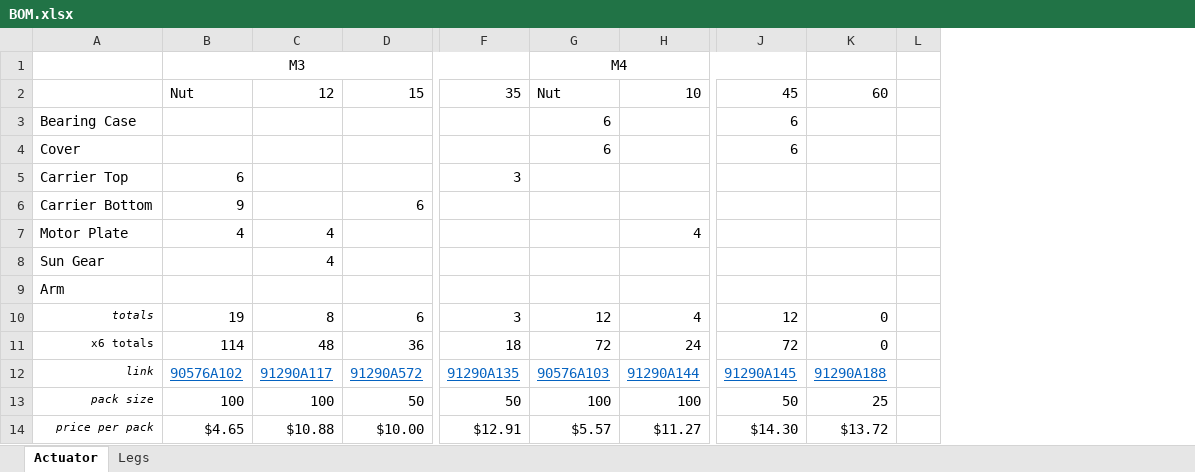
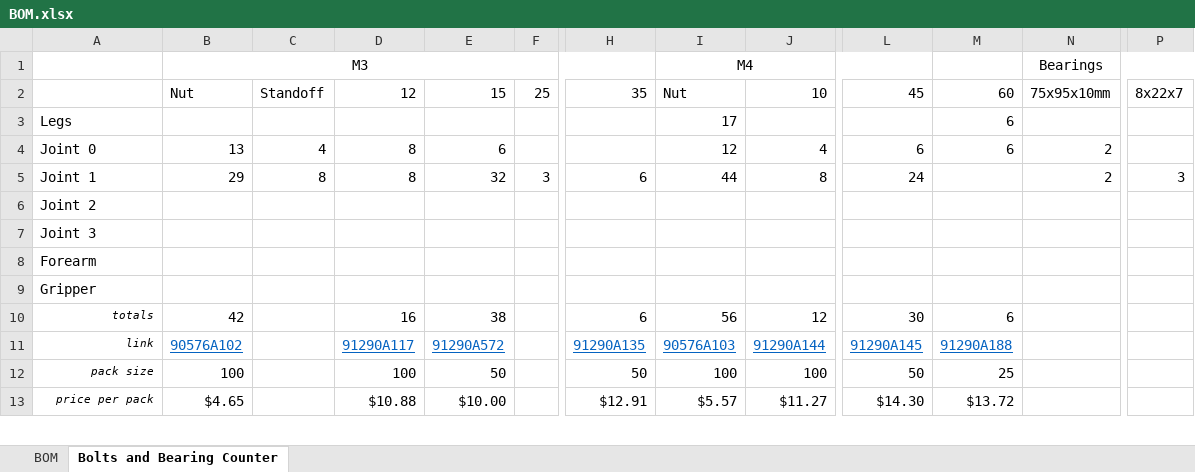
Before and after one commit to JesseDarr/dARM, an Excel workbook: BOM.xlsx, sheet Bolts and Bearing Counter, drawn as a sheet; only a part is shown, gaps mark what is left out; values as stored, in another font and other column widths than the file's, no borders; conditional formats not drawn; removed rows and columns are numbered as before the commit, all else as after; rows hold the shown columns only; the diff covers the shown part only; the diff names each change by its address in the sheet, - before the commit and + after, or states it on an @@ line.

Commit message:
Updated .gitignore to exclude excel lock files, working on BOM data....counting screws

```diff
--- a/BOM.xlsx (sheet Bolts and Bearing Counter)
+++ b/BOM.xlsx (sheet Bolts and Bearing Counter)
-sheet tab: Actuator
+sheet tab: Bolts and Bearing Counter
-sheet tab: Legs
+sheet tab: BOM
+column C, row 2: Standoff
+column F, row 2: 25
-column L, empty
+column N, rows 1-2: Bearings | 75x95x10mm
+column P, row 2: 8x22x7
-row 3: Bearing Case |  |  |  |  | 6 |  | 6
-row 4: Cover |  |  |  |  | 6 |  | 6
-row 5: Carrier Top | 6 |  |  | 3
-row 6: Carrier Bottom | 9 |  | 6
-row 7: Motor Plate | 4 | 4 |  |  |  | 4
-row 8: Sun Gear |  | 4
-row 9: Arm
+row 3: Legs |  |  |  |  |  |  | 17 |  |  | 6
+row 4: Joint 0 | 13 | 4 | 8 | 6 |  |  | 12 | 4 | 6 | 6 | 2
+row 5: Joint 1 | 29 | 8 | 8 | 32 | 3 | 6 | 44 | 8 | 24 |  | 2 | 3
+row 6: Joint 2
+row 7: Joint 3
+row 8: Forearm
+row 9: Gripper
-B10: 19
+B10: 42
-D10: 8
+D10: 16
-E10: 6
+E10: 38
-H10: 3
+H10: 6
-I10: 12
+I10: 56
-J10: 4
+J10: 12
-L10: 12
+L10: 30
-M10: 0
+M10: 6
-row 11: x6 totals | 114 | 48 | 36 | 18 | 72 | 24 | 72 | 0
```
Also changed, not shown: 6 added rows, 22 edited cells and cell formats elsewhere in this sheet, formulas that keep their value, 1 other file.
